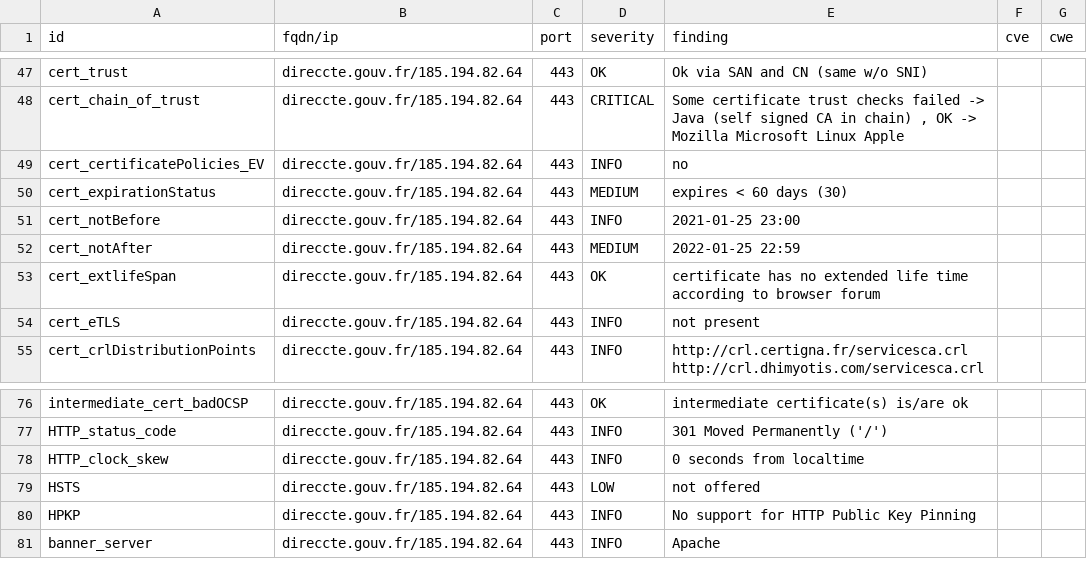
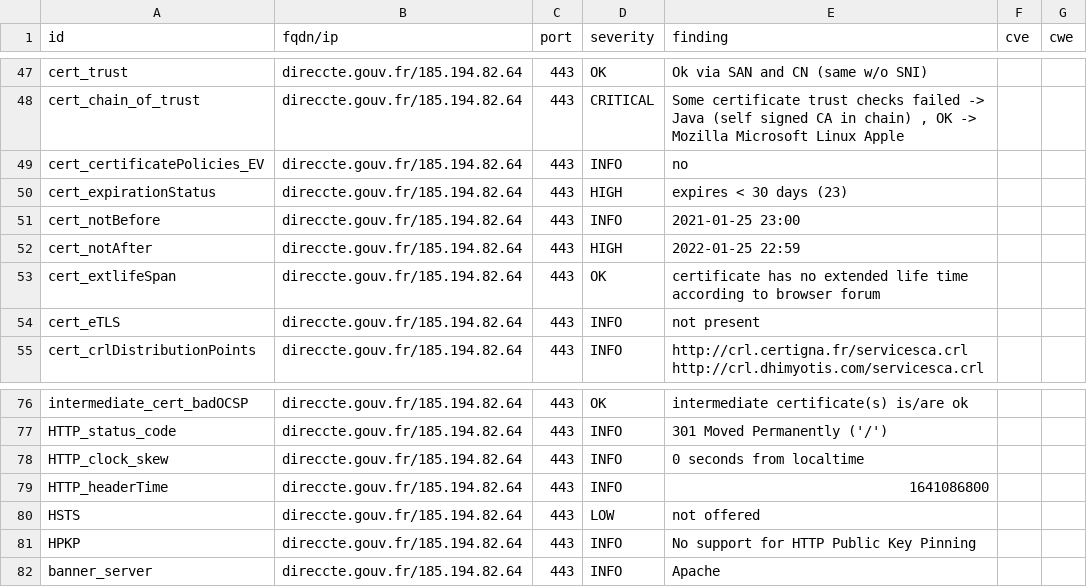
Before and after one commit to SocialGouv/dnum-dashboard, a CSV file: results/aHR0cHM6Ly9kaXJlY2N0ZS5nb3V2LmZy/testssl.csv, drawn as a sheet; only a part is shown, gaps mark what is left out.

Commit message:
update: https://direccte.gouv.fr

```diff
--- a/results/aHR0cHM6Ly9kaXJlY2N0ZS5nb3V2LmZy/testssl.csv
+++ b/results/aHR0cHM6Ly9kaXJlY2N0ZS5nb3V2LmZy/testssl.csv
@@ -49,5 +49,5 @@
 "cert_certificatePolicies_EV","direccte.gouv.fr/185.194.82.64","443","INFO","no","",""
-"cert_expirationStatus","direccte.gouv.fr/185.194.82.64","443","MEDIUM","expires < 60 days (30)","",""
+"cert_expirationStatus","direccte.gouv.fr/185.194.82.64","443","HIGH","expires < 30 days (23)","",""
 "cert_notBefore","direccte.gouv.fr/185.194.82.64","443","INFO","2021-01-25 23:00","",""
-"cert_notAfter","direccte.gouv.fr/185.194.82.64","443","MEDIUM","2022-01-25 22:59","",""
+"cert_notAfter","direccte.gouv.fr/185.194.82.64","443","HIGH","2022-01-25 22:59","",""
 "cert_extlifeSpan","direccte.gouv.fr/185.194.82.64","443","OK","certificate has no extended life time according to browser forum","",""
@@ -78,2 +78,3 @@
 "HTTP_clock_skew","direccte.gouv.fr/185.194.82.64","443","INFO","0 seconds from localtime","",""
+"HTTP_headerTime","direccte.gouv.fr/185.194.82.64","443","INFO","1641086800","",""
 "HSTS","direccte.gouv.fr/185.194.82.64","443","LOW","not offered","",""
```
Also changed, not shown: 6 other files.
